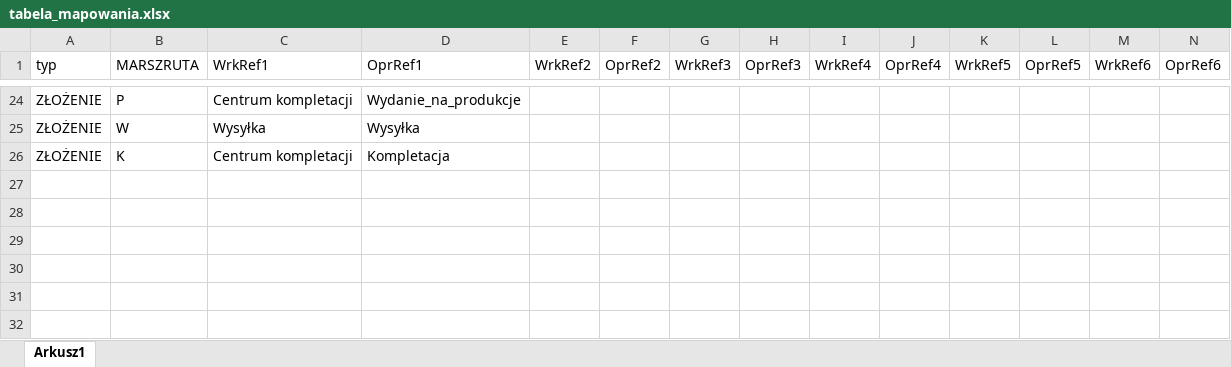
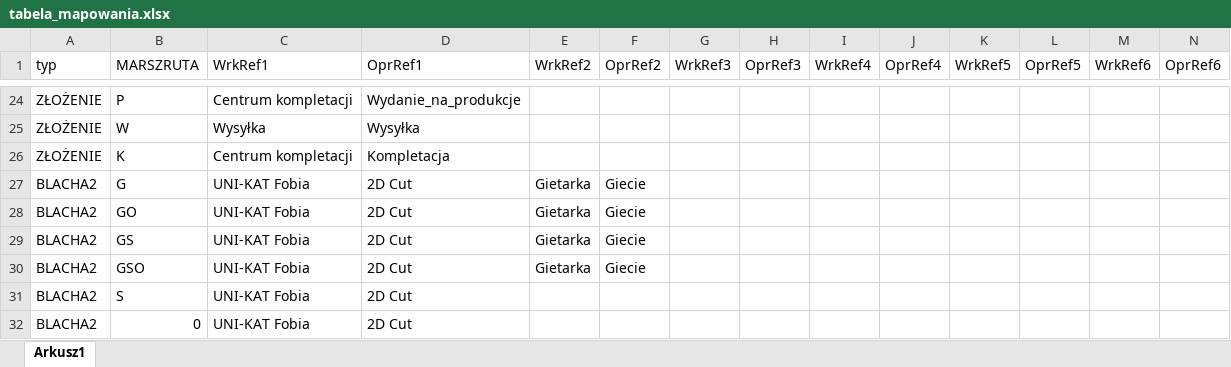
Before and after one commit to pkonieczny007/INTEGRA_ASSEMBLY, an Excel workbook: tabela_mapowania.xlsx, sheet Arkusz1, drawn as a sheet; only a part is shown, gaps mark what is left out; values as stored, in another font and other column widths than the file's, no borders; rows hold the shown columns only; the diff names each change by its address in the sheet, - before the commit and + after, or states it on an @@ line.

Commit message:
Added BLACHA2

```diff
--- a/tabela_mapowania.xlsx (sheet Arkusz1)
+++ b/tabela_mapowania.xlsx (sheet Arkusz1)
+row 27: BLACHA2 | G | UNI-KAT Fobia | 2D Cut | Gietarka | Giecie
+row 28: BLACHA2 | GO | UNI-KAT Fobia | 2D Cut | Gietarka | Giecie
+row 29: BLACHA2 | GS | UNI-KAT Fobia | 2D Cut | Gietarka | Giecie
+row 30: BLACHA2 | GSO | UNI-KAT Fobia | 2D Cut | Gietarka | Giecie
+row 31: BLACHA2 | S | UNI-KAT Fobia | 2D Cut
+row 32: BLACHA2 | 0 | UNI-KAT Fobia | 2D Cut
```
